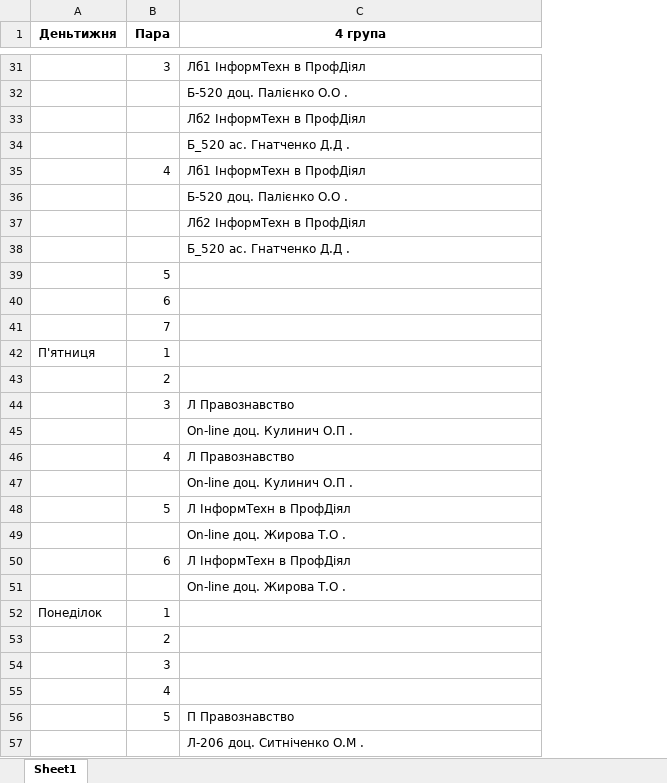
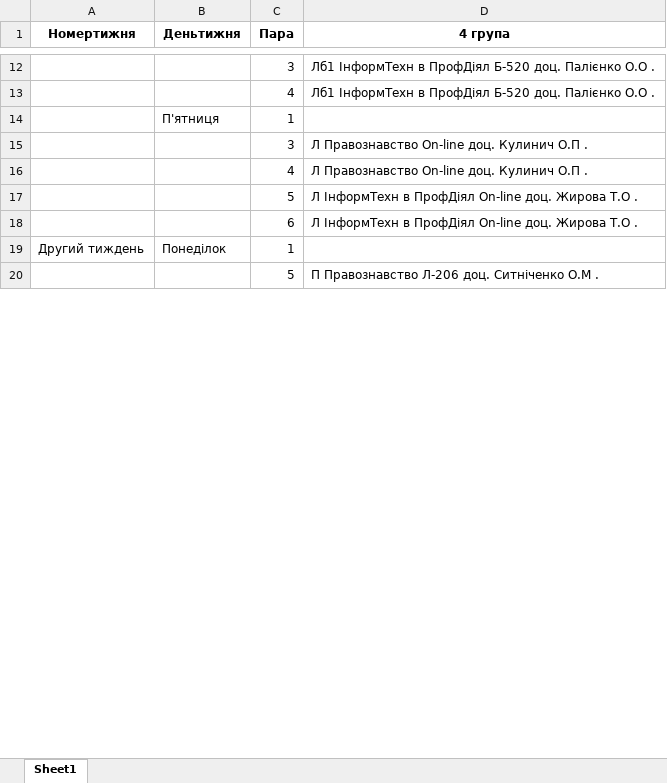
Before and after one commit to Nick-Alskling/ns_magistr_diploma, an Excel workbook: output.xlsx, sheet Sheet1, drawn as a sheet; only a part is shown, gaps mark what is left out; values as stored, in another font and other column widths than the file's, no borders; removed rows and columns are numbered as before the commit, all else as after; the diff covers the shown part only; the diff names each change by its address in the sheet, - before the commit and + after, or states it on an @@ line.

```diff
--- a/output.xlsx (sheet Sheet1)
+++ b/output.xlsx (sheet Sheet1)
+column A (Номертижня), row 19: Другий тиждень
-D12 (4 група): Лб1 ІнформТехн в ПрофДіял
+D12 (4 група): Лб1 ІнформТехн в ПрофДіял Б-520 доц. Палієнко О.О .
-row 32:  |  | Б-520 доц. Палієнко О.О .
-row 33:  |  | Лб2 ІнформТехн в ПрофДіял
-row 34:  |  | Б_520 ас. Гнатченко Д.Д .
-D13 (4 група): Лб1 ІнформТехн в ПрофДіял
+D13 (4 група): Лб1 ІнформТехн в ПрофДіял Б-520 доц. Палієнко О.О .
-row 36:  |  | Б-520 доц. Палієнко О.О .
-row 37:  |  | Лб2 ІнформТехн в ПрофДіял
-row 38:  |  | Б_520 ас. Гнатченко Д.Д .
-row 39:  | 5
-row 40:  | 6
-row 41:  | 7
-row 43:  | 2
-D15 (4 група): Л Правознавство
+D15 (4 група): Л Правознавство On-line доц. Кулинич О.П .
-row 45:  |  | On-line доц. Кулинич О.П .
-D16 (4 група): Л Правознавство
+D16 (4 група): Л Правознавство On-line доц. Кулинич О.П .
-row 47:  |  | On-line доц. Кулинич О.П .
-D17 (4 група): Л ІнформТехн в ПрофДіял
+D17 (4 група): Л ІнформТехн в ПрофДіял On-line доц. Жирова Т.О .
-row 49:  |  | On-line доц. Жирова Т.О .
-D18 (4 група): Л ІнформТехн в ПрофДіял
+D18 (4 група): Л ІнформТехн в ПрофДіял On-line доц. Жирова Т.О .
-row 51:  |  | On-line доц. Жирова Т.О .
-row 53:  | 2
-row 54:  | 3
-row 55:  | 4
-D20 (4 група): П Правознавство
+D20 (4 група): П Правознавство Л-206 доц. Ситніченко О.М .
-row 57:  |  | Л-206 доц. Ситніченко О.М .
```
Also changed, not shown: 46 removed rows and 21 edited cells elsewhere in this sheet, 6 other files.
